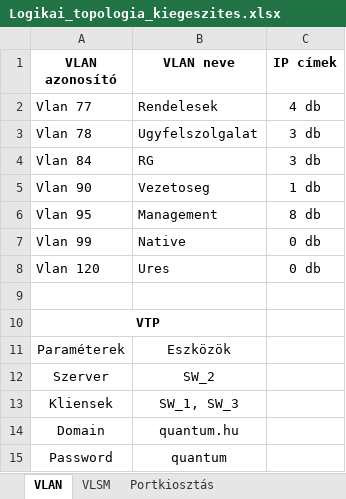
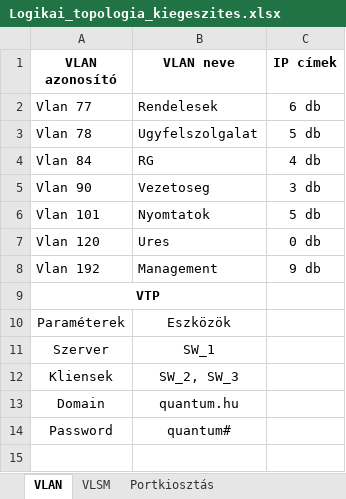
Before and after one commit to Gabor08/QuantumLink, an Excel workbook: elavult/Logikai_topologia_kiegeszites.xlsx, sheet VLAN, drawn as a sheet; values as stored, in another font and other column widths than the file's, no borders; removed rows and columns are numbered as before the commit, all else as after; the diff names each change by its address in the sheet, - before the commit and + after, or states it on an @@ line.

```diff
--- a/elavult/Logikai_topologia_kiegeszites.xlsx (sheet VLAN)
+++ b/elavult/Logikai_topologia_kiegeszites.xlsx (sheet VLAN)
-C2 (IP címek): 4 db
+C2 (IP címek): 6 db
-C3 (IP címek): 3 db
+C3 (IP címek): 5 db
-C4 (IP címek): 3 db
+C4 (IP címek): 4 db
-C5 (IP címek): 1 db
+C5 (IP címek): 3 db
-row 6: Vlan 95 | Management | 8 db
-row 7: Vlan 99 | Native | 0 db
+row 6: Vlan 101 | Nyomtatok | 5 db
-row 8: (empty)
+row 8: Vlan 192 | Management | 9 db
-B11 (VLAN neve): SW_2
+B11 (VLAN neve): SW_1
-B12 (VLAN neve): SW_1, SW_3
+B12 (VLAN neve): SW_2, SW_3
-B14 (VLAN neve): quantum
+B14 (VLAN neve): quantum#
```
Also changed, not shown: sheet VLSM, sheet Portkiosztás, 11 other files.
